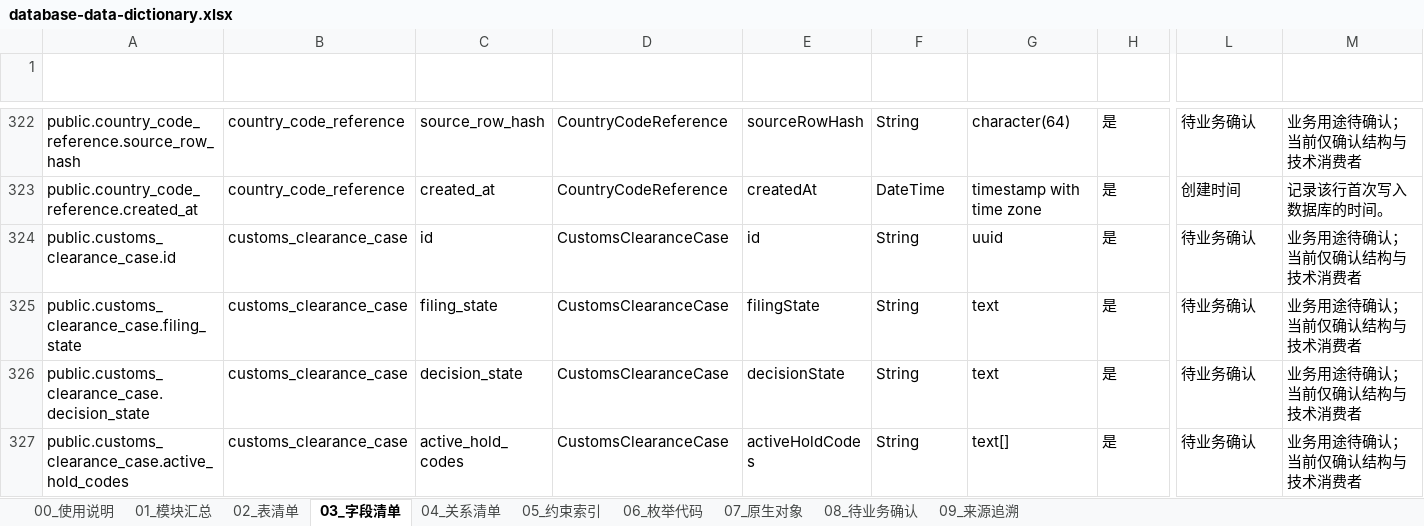
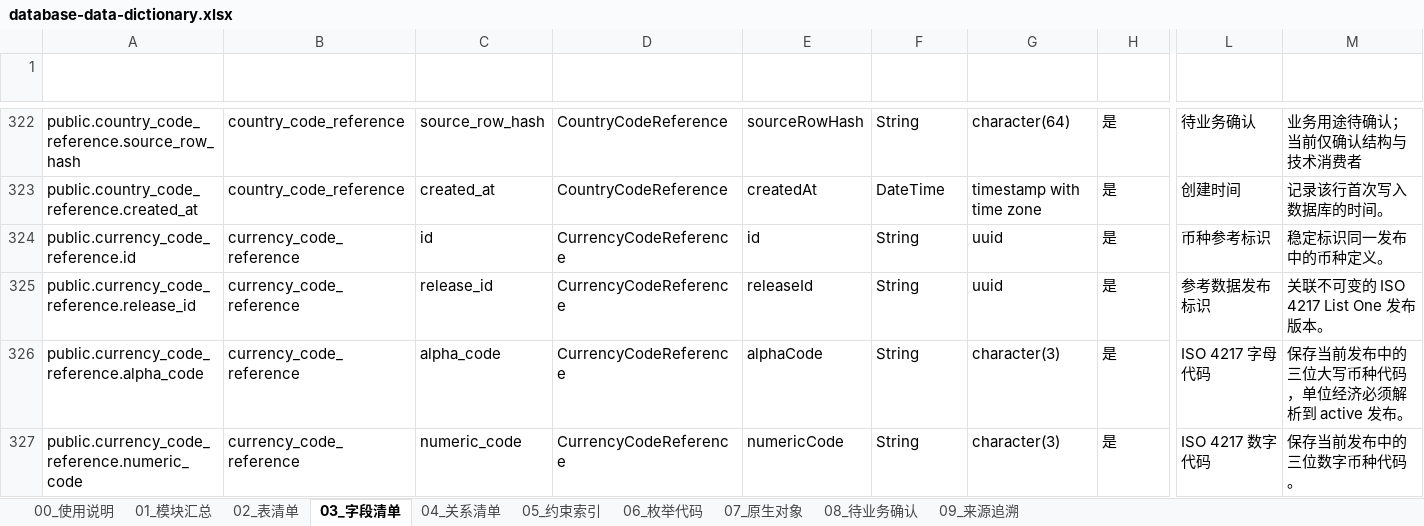
Before and after one commit to adooper-liu/Logixs, an Excel workbook: database/dictionary/database-data-dictionary.xlsx, sheet 03_字段清单, drawn as a sheet; only a part is shown, gaps mark what is left out; the shorter side is filled out with more unchanged rows; values as stored, in another font and other column widths than the file's, no borders; table styles not drawn; rows hold the shown columns only; the diff covers the shown part only; the diff names each change by its address in the sheet, - before the commit and + after, or states it on an @@ line.

```diff
--- a/database/dictionary/database-data-dictionary.xlsx (sheet 03_字段清单)
+++ b/database/dictionary/database-data-dictionary.xlsx (sheet 03_字段清单)
+row 324: public.currency_code_reference.id | currency_code_reference | id | CurrencyCodeReference | id | String | uuid | 是 | 币种参考标识 | 稳定标识同一发布中的币种定义。
+row 325: public.currency_code_reference.release_id | currency_code_reference | release_id | CurrencyCodeReference | releaseId | String | uuid | 是 | 参考数据发布标识 | 关联不可变的 ISO 4217 List One 发布版本。
+row 326: public.currency_code_reference.alpha_code | currency_code_reference | alpha_code | CurrencyCodeReference | alphaCode | String | character(3) | 是 | ISO 4217 字母代码 | 保存当前发布中的三位大写币种代码，单位经济必须解析到 active 发布。
+row 327: public.currency_code_reference.numeric_code | currency_code_reference | numeric_code | CurrencyCodeReference | numericCode | String | character(3) | 是 | ISO 4217 数字代码 | 保存当前发布中的三位数字币种代码。
```
Also changed, not shown: 9 added rows elsewhere in this sheet, sheet 08_待业务确认, sheet 05_约束索引, sheet 04_关系清单, sheet 02_表清单, sheet 09_来源追溯, sheet 01_模块汇总, 2 more sheets, 48 other files.
